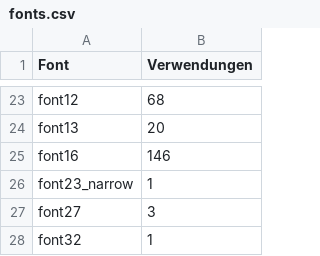
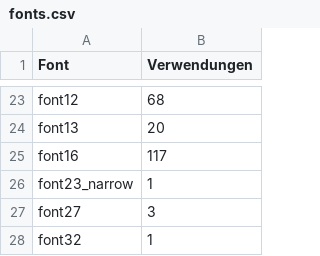
Before and after one commit to blauesgruen/skin.horizonzv-piers, a CSV file: results/kodi22_inventory/fonts.csv, drawn as a sheet; only a part is shown, gaps mark what is left out.

```diff
--- a/results/kodi22_inventory/fonts.csv
+++ b/results/kodi22_inventory/fonts.csv
@@ -24,3 +24,3 @@ font12;68
 font13;20
-font16;146
+font16;117
 font23_narrow;1
```
Also changed, not shown: results/kodi22_inventory/addons.csv, results/kodi22_inventory/farben.csv, 29 other files.
